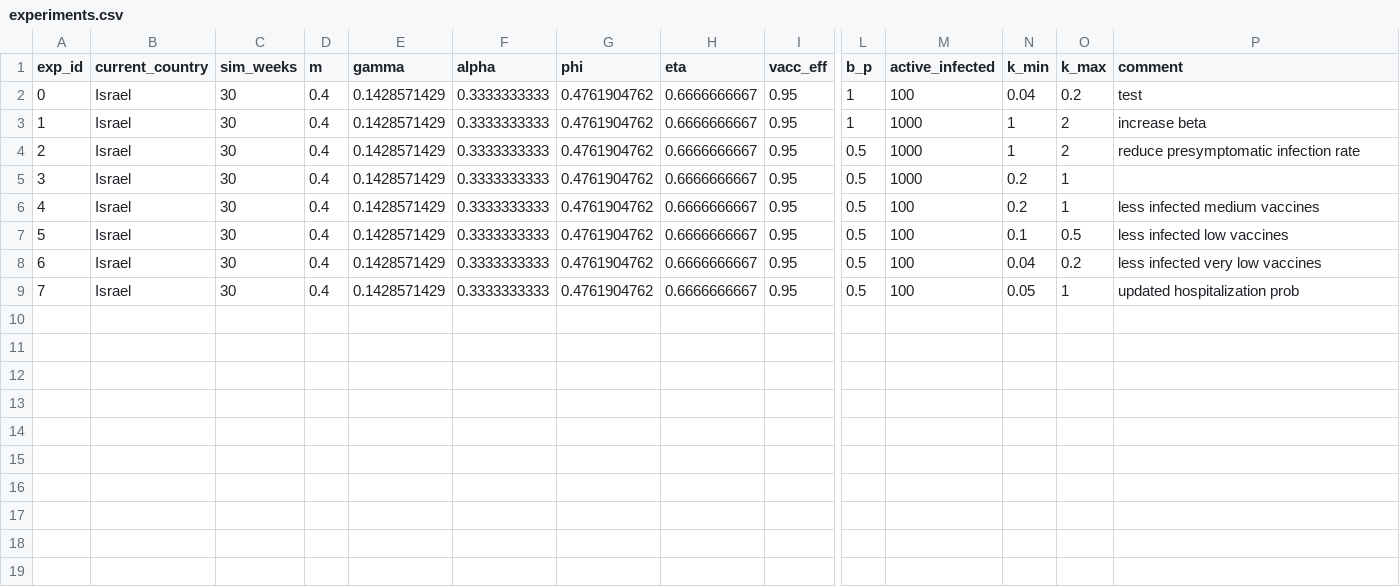
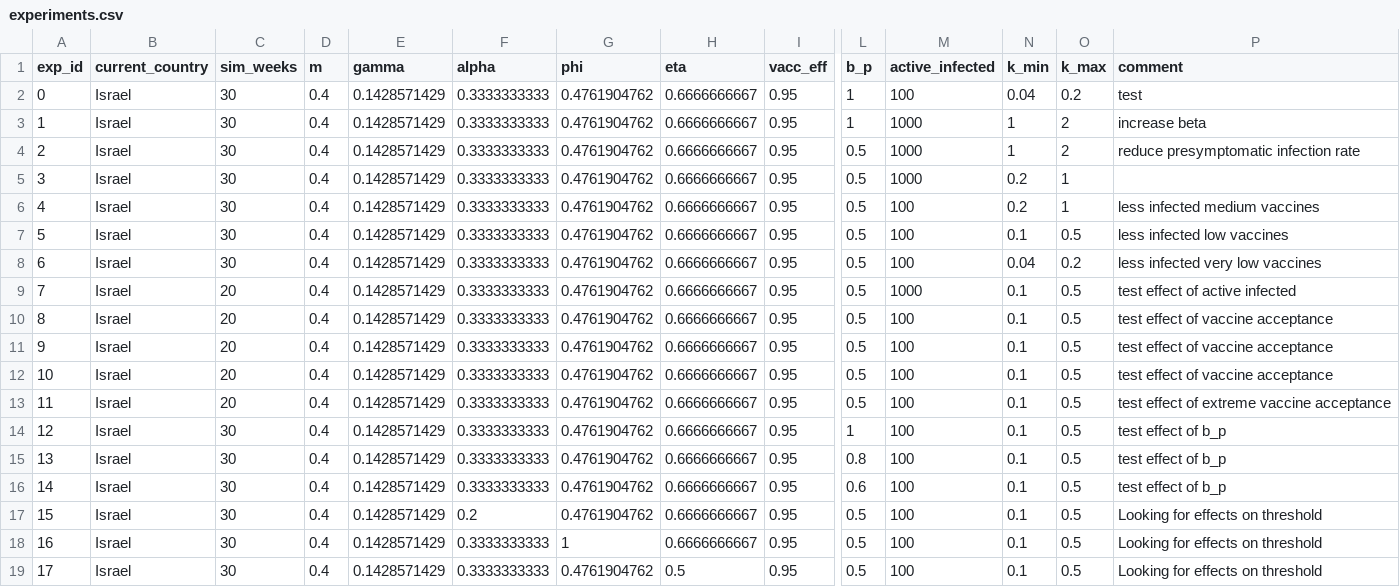
Before and after one commit to Ecological-Complexity-Lab/COVID19_vaccine_model, a CSV file: experiments.csv, drawn as a sheet; only a part is shown, gaps mark what is left out; addresses are those after the commit; rows hold the shown columns only; the diff names each change by its address in the sheet, - before the commit and + after, or states it on an @@ line.

Commit message:
Major updates to output plots; added experiments

```diff
--- a/experiments.csv
+++ b/experiments.csv
+row 9: 7 | Israel | 20 | 0.4 | 0.1428571429 | 0.3333333333 | 0.4761904762 | 0.6666666667 | 0.95 | 0.5 | 1000 | 0.1 | 0.5 | test effect of active infected
+row 10: 8 | Israel | 20 | 0.4 | 0.1428571429 | 0.3333333333 | 0.4761904762 | 0.6666666667 | 0.95 | 0.5 | 100 | 0.1 | 0.5 | test effect of vaccine acceptance
+row 11: 9 | Israel | 20 | 0.4 | 0.1428571429 | 0.3333333333 | 0.4761904762 | 0.6666666667 | 0.95 | 0.5 | 100 | 0.1 | 0.5 | test effect of vaccine acceptance
+row 12: 10 | Israel | 20 | 0.4 | 0.1428571429 | 0.3333333333 | 0.4761904762 | 0.6666666667 | 0.95 | 0.5 | 100 | 0.1 | 0.5 | test effect of vaccine acceptance
+row 13: 11 | Israel | 20 | 0.4 | 0.1428571429 | 0.3333333333 | 0.4761904762 | 0.6666666667 | 0.95 | 0.5 | 100 | 0.1 | 0.5 | test effect of extreme vaccine acceptance
+row 14: 12 | Israel | 30 | 0.4 | 0.1428571429 | 0.3333333333 | 0.4761904762 | 0.6666666667 | 0.95 | 1 | 100 | 0.1 | 0.5 | test effect of b_p
+row 15: 13 | Israel | 30 | 0.4 | 0.1428571429 | 0.3333333333 | 0.4761904762 | 0.6666666667 | 0.95 | 0.8 | 100 | 0.1 | 0.5 | test effect of b_p
+row 16: 14 | Israel | 30 | 0.4 | 0.1428571429 | 0.3333333333 | 0.4761904762 | 0.6666666667 | 0.95 | 0.6 | 100 | 0.1 | 0.5 | test effect of b_p
@@ column A (exp_id) renumbered in row 17 @@
-F17 (alpha): 0.3333333333
+F17 (alpha): 0.2
-N17 (k_min): 0.05
+N17 (k_min): 0.1
-O17 (k_max): 1
+O17 (k_max): 0.5
-P17 (comment): updated hospitalization prob
+P17 (comment): Looking for effects on threshold
+row 18: 16 | Israel | 30 | 0.4 | 0.1428571429 | 0.3333333333 | 1 | 0.6666666667 | 0.95 | 0.5 | 100 | 0.1 | 0.5 | Looking for effects on threshold
+row 19: 17 | Israel | 30 | 0.4 | 0.1428571429 | 0.3333333333 | 0.4761904762 | 0.5 | 0.95 | 0.5 | 100 | 0.1 | 0.5 | Looking for effects on threshold
```
Also changed, not shown: 4 other files.
